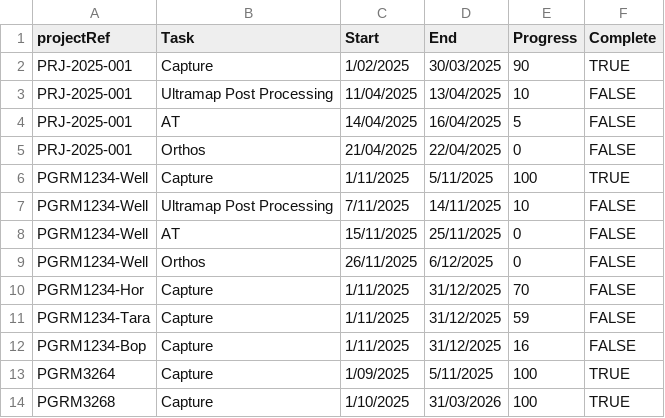
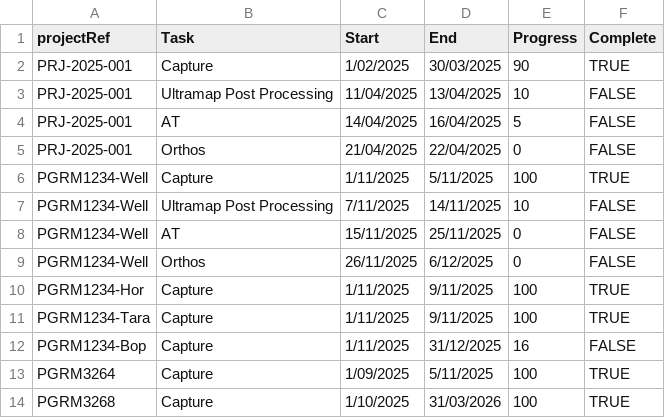
Before and after one commit to aerialsurveysnz/Project_management_Data, a CSV file: Project_Plan_Data.csv, drawn as a sheet.

Commit message:
Update

```diff
--- a/Project_Plan_Data.csv
+++ b/Project_Plan_Data.csv
@@ -9,4 +9,4 @@ PGRM1234-Well,AT,15/11/2025,25/11/2025,0,FALSE
 PGRM1234-Well,Orthos,26/11/2025,6/12/2025,0,FALSE
-PGRM1234-Hor,Capture,1/11/2025,31/12/2025,70,FALSE
-PGRM1234-Tara,Capture,1/11/2025,31/12/2025,59,FALSE
+PGRM1234-Hor,Capture,1/11/2025,9/11/2025,100,TRUE
+PGRM1234-Tara,Capture,1/11/2025,9/11/2025,100,TRUE
 PGRM1234-Bop,Capture,1/11/2025,31/12/2025,16,FALSE
```
